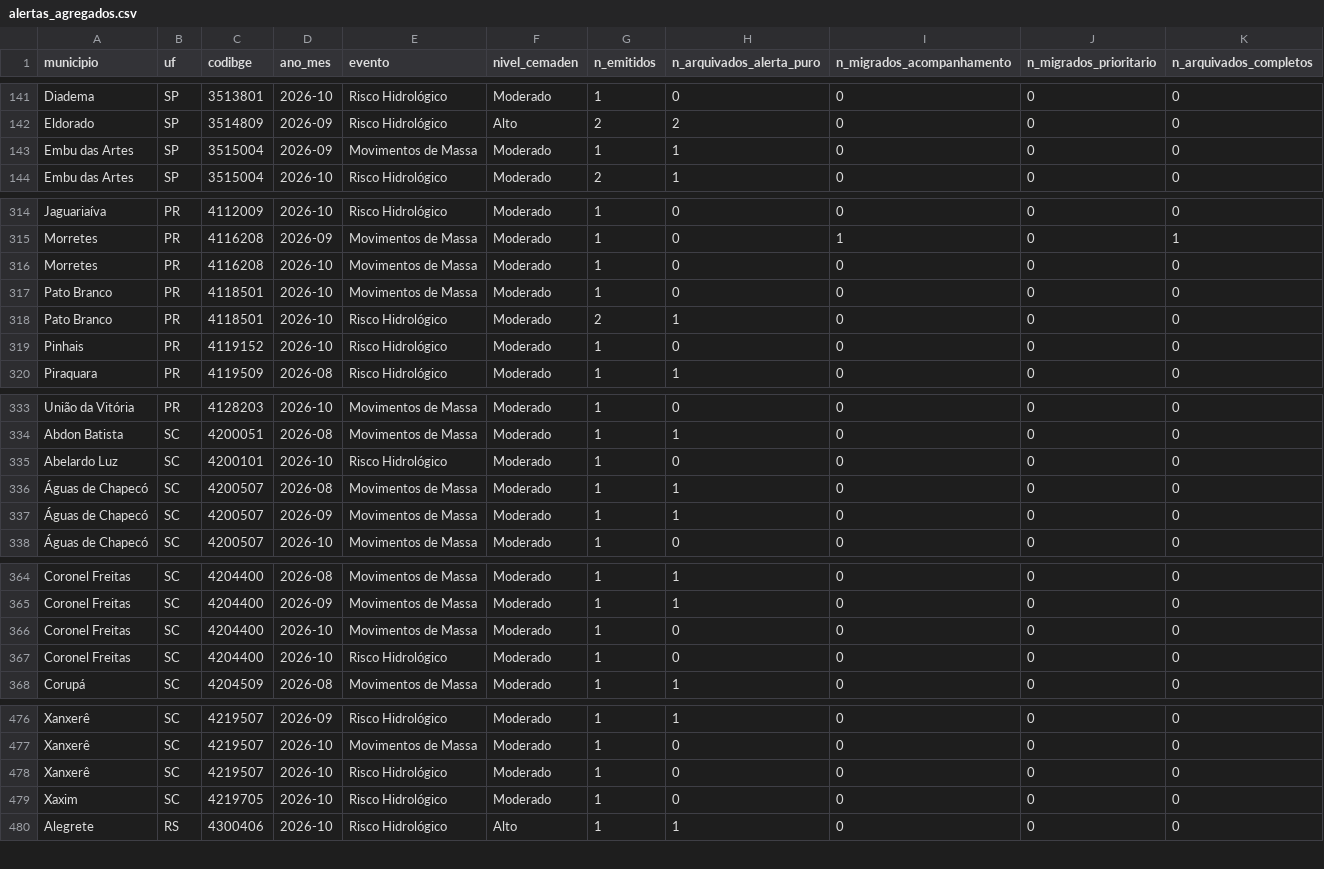
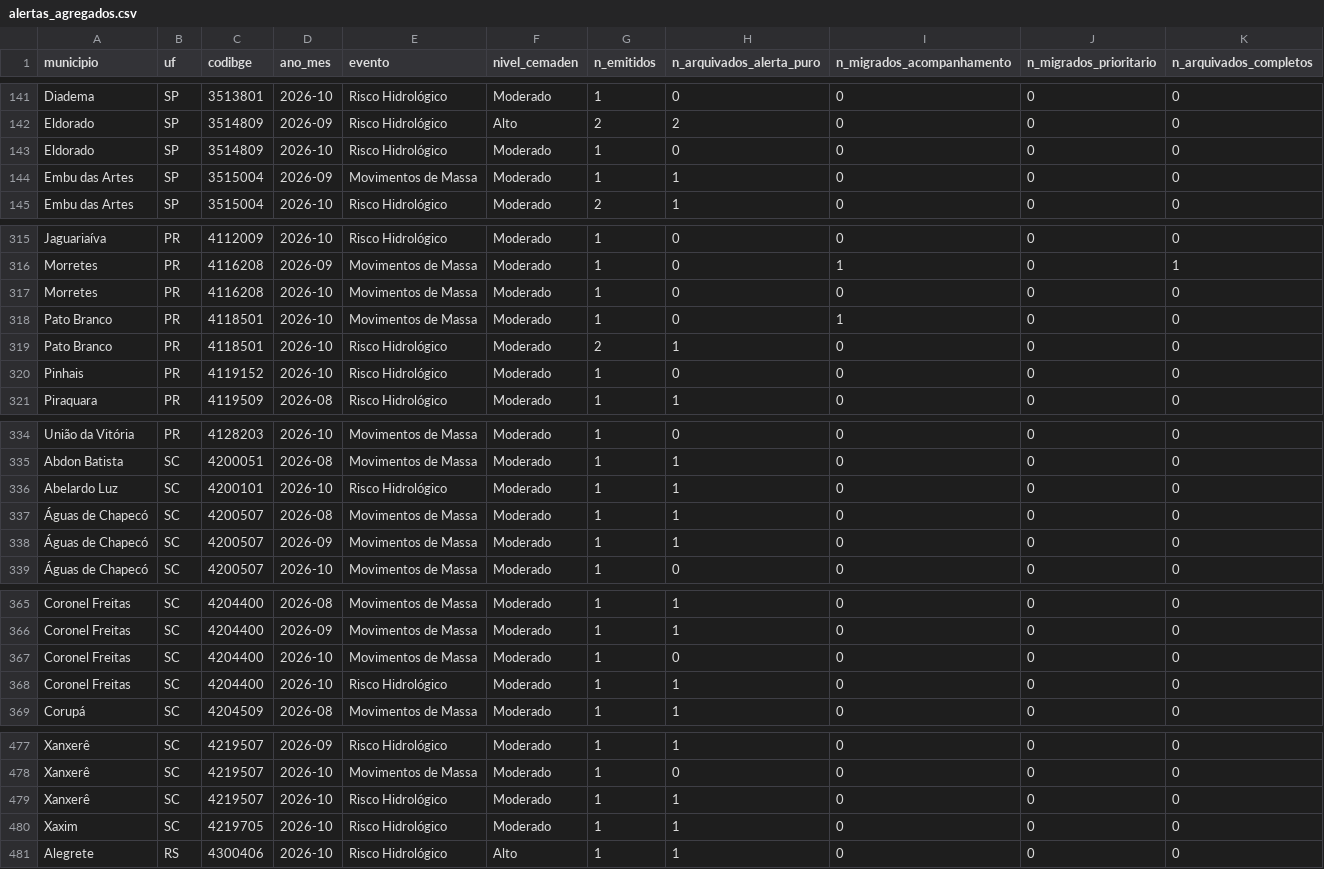
Before and after one commit to alvarocoutinho/crisis-dashboard, a CSV file: src/data/alertas_agregados.csv, drawn as a sheet; only a part is shown, gaps mark what is left out; the diff covers the shown part only.

```diff
--- a/src/data/alertas_agregados.csv
+++ b/src/data/alertas_agregados.csv
@@ -142,2 +142,3 @@ Diadema,SP,3513801,2026-10,Risco Hidrológico,Moderado,1,0,0,0,0
 Eldorado,SP,3514809,2026-09,Risco Hidrológico,Alto,2,2,0,0,0
+Eldorado,SP,3514809,2026-10,Risco Hidrológico,Moderado,1,0,0,0,0
 Embu das Artes,SP,3515004,2026-09,Movimentos de Massa,Moderado,1,1,0,0,0
@@ -316,3 +317,3 @@ Morretes,PR,4116208,2026-09,Movimentos de Massa,Moderado,1,0,1,0,1
 Morretes,PR,4116208,2026-10,Movimentos de Massa,Moderado,1,0,0,0,0
-Pato Branco,PR,4118501,2026-10,Movimentos de Massa,Moderado,1,0,0,0,0
+Pato Branco,PR,4118501,2026-10,Movimentos de Massa,Moderado,1,0,1,0,0
 Pato Branco,PR,4118501,2026-10,Risco Hidrológico,Moderado,2,1,0,0,0
@@ -334,3 +335,3 @@ União da Vitória,PR,4128203,2026-10,Movimentos de Massa,Moderado,1,0,0,0,0
 Abdon Batista,SC,4200051,2026-08,Movimentos de Massa,Moderado,1,1,0,0,0
-Abelardo Luz,SC,4200101,2026-10,Risco Hidrológico,Moderado,1,0,0,0,0
+Abelardo Luz,SC,4200101,2026-10,Risco Hidrológico,Moderado,1,1,0,0,0
 Águas de Chapecó,SC,4200507,2026-08,Movimentos de Massa,Moderado,1,1,0,0,0
@@ -366,3 +367,3 @@ Coronel Freitas,SC,4204400,2026-09,Movimentos de Massa,Moderado,1,1,0,0,0
 Coronel Freitas,SC,4204400,2026-10,Movimentos de Massa,Moderado,1,0,0,0,0
-Coronel Freitas,SC,4204400,2026-10,Risco Hidrológico,Moderado,1,0,0,0,0
+Coronel Freitas,SC,4204400,2026-10,Risco Hidrológico,Moderado,1,1,0,0,0
 Corupá,SC,4204509,2026-08,Movimentos de Massa,Moderado,1,1,0,0,0
@@ -477,4 +478,4 @@ Xanxerê,SC,4219507,2026-09,Risco Hidrológico,Moderado,1,1,0,0,0
 Xanxerê,SC,4219507,2026-10,Movimentos de Massa,Moderado,1,0,0,0,0
-Xanxerê,SC,4219507,2026-10,Risco Hidrológico,Moderado,1,0,0,0,0
-Xaxim,SC,4219705,2026-10,Risco Hidrológico,Moderado,1,0,0,0,0
+Xanxerê,SC,4219507,2026-10,Risco Hidrológico,Moderado,1,1,0,0,0
+Xaxim,SC,4219705,2026-10,Risco Hidrológico,Moderado,1,1,0,0,0
 Alegrete,RS,4300406,2026-10,Risco Hidrológico,Alto,1,1,0,0,0
```
Also changed, not shown: 5 edited cells elsewhere in this file, 2 other files.
